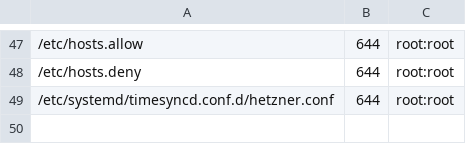
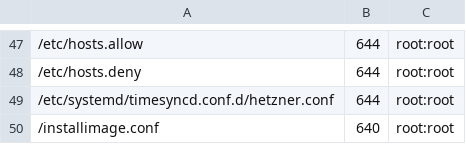
Before and after one commit to stigi/docker-host, a TSV file: host/MANIFEST.tsv, drawn as a sheet; only a part is shown, gaps mark what is left out.

Commit message:
host: track installimage.conf, correct the disk layout
/installimage.conf is the actual file Hetzner installimage used to build this
machine, so it is the authoritative disk/RAID spec rather than something to
retype from memory. No secrets in it.

It corrects the layout carried over from the retired ansible tree, which
recorded home as 720G. The spec says "all" -- 720G was the resulting size, not
the specification.

Also worth recording: the original image was Ubuntu-1810-cosmic-64-minimal,
installed 2019-02-27. This host has been upgraded in place ever since and now
runs 26.04, so a rebuild from this spec would not reproduce it exactly.

Also removes /data (empty after the coolify cleanup, created by that same
install). /data was outside the borgmatic source set, so unlike the other
cleanups it was not recoverable -- it held two empty directories.

```diff
--- a/host/MANIFEST.tsv
+++ b/host/MANIFEST.tsv
@@ -49 +49,2 @@
 /etc/systemd/timesyncd.conf.d/hetzner.conf	644	root:root
+/installimage.conf	640	root:root
```
Also changed, not shown: 2 other files.
